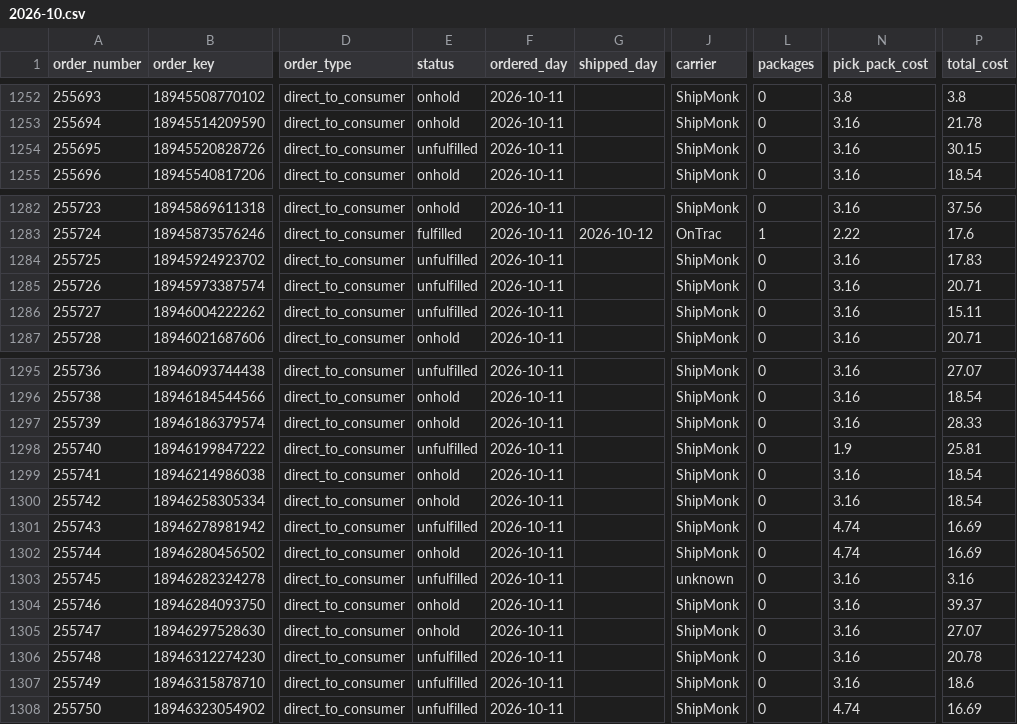
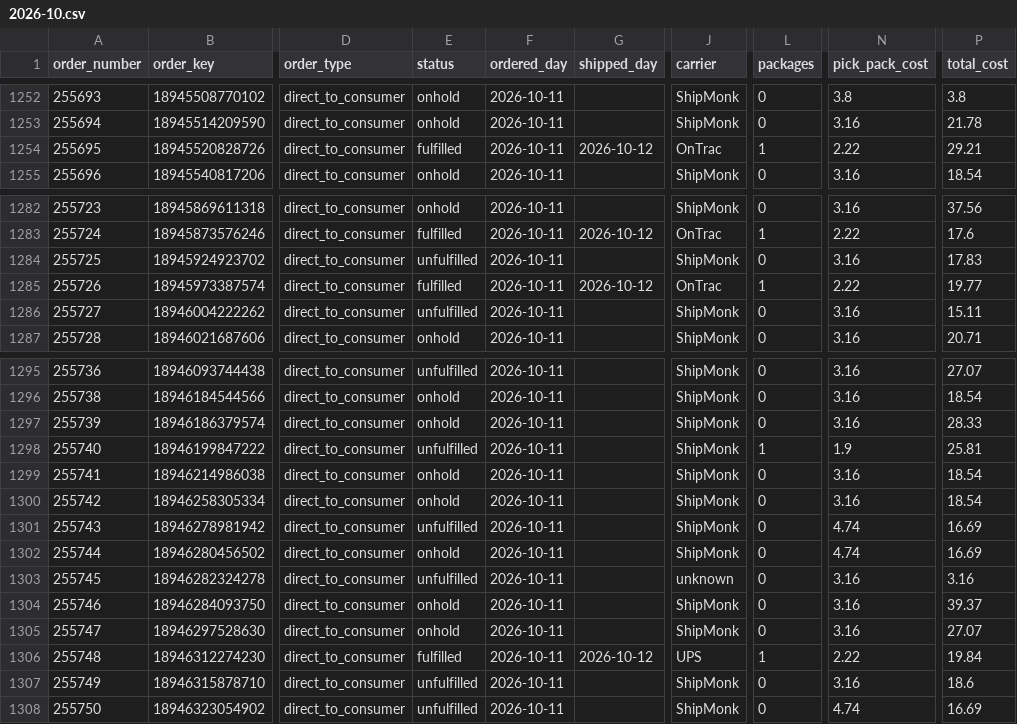
Before and after one commit to taitran-star/ctu-fin-sync-8x2k, a CSV file: data/shipmonk_orders/2026-10.csv, drawn as a sheet; only a part is shown, gaps mark what is left out; the diff covers the shown part only; the diff names each change by its address in the sheet, - before the commit and + after, or states it on an @@ line.

```diff
--- a/data/shipmonk_orders/2026-10.csv
+++ b/data/shipmonk_orders/2026-10.csv
-E1254 (status): unfulfilled
+E1254 (status): fulfilled
-G1254 (shipped_day): (empty)
+G1254 (shipped_day): 2026-10-12
-J1254 (carrier): ShipMonk
+J1254 (carrier): OnTrac
-L1254 (packages): 0
+L1254 (packages): 1
-N1254 (pick_pack_cost): 3.16
+N1254 (pick_pack_cost): 2.22
-P1254 (total_cost): 30.15
+P1254 (total_cost): 29.21
-E1285 (status): unfulfilled
+E1285 (status): fulfilled
-G1285 (shipped_day): (empty)
+G1285 (shipped_day): 2026-10-12
-J1285 (carrier): ShipMonk
+J1285 (carrier): OnTrac
-L1285 (packages): 0
+L1285 (packages): 1
-N1285 (pick_pack_cost): 3.16
+N1285 (pick_pack_cost): 2.22
-P1285 (total_cost): 20.71
+P1285 (total_cost): 19.77
-L1298 (packages): 0
+L1298 (packages): 1
-E1306 (status): unfulfilled
+E1306 (status): fulfilled
-G1306 (shipped_day): (empty)
+G1306 (shipped_day): 2026-10-12
-J1306 (carrier): ShipMonk
+J1306 (carrier): UPS
-L1306 (packages): 0
+L1306 (packages): 1
-N1306 (pick_pack_cost): 3.16
+N1306 (pick_pack_cost): 2.22
-P1306 (total_cost): 20.78
+P1306 (total_cost): 19.84
```
Also changed, not shown: 3 added rows and 36 edited cells elsewhere in this file, 1 other file.
